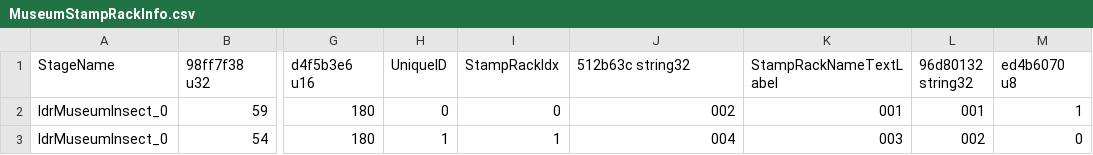
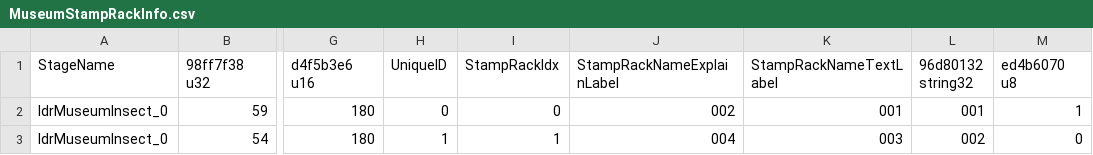
Before and after one commit to McSpazzy/acnh-csv, a CSV file: MuseumStampRackInfo.csv, drawn as a sheet; only a part is shown, gaps mark what is left out; the diff names each change by its address in the sheet, - before the commit and + after, or states it on an @@ line.

Commit message:
more hashes

```diff
--- a/MuseumStampRackInfo.csv
+++ b/MuseumStampRackInfo.csv
-J1: 512b63c string32
+J1: StampRackNameExplainLabel
```
